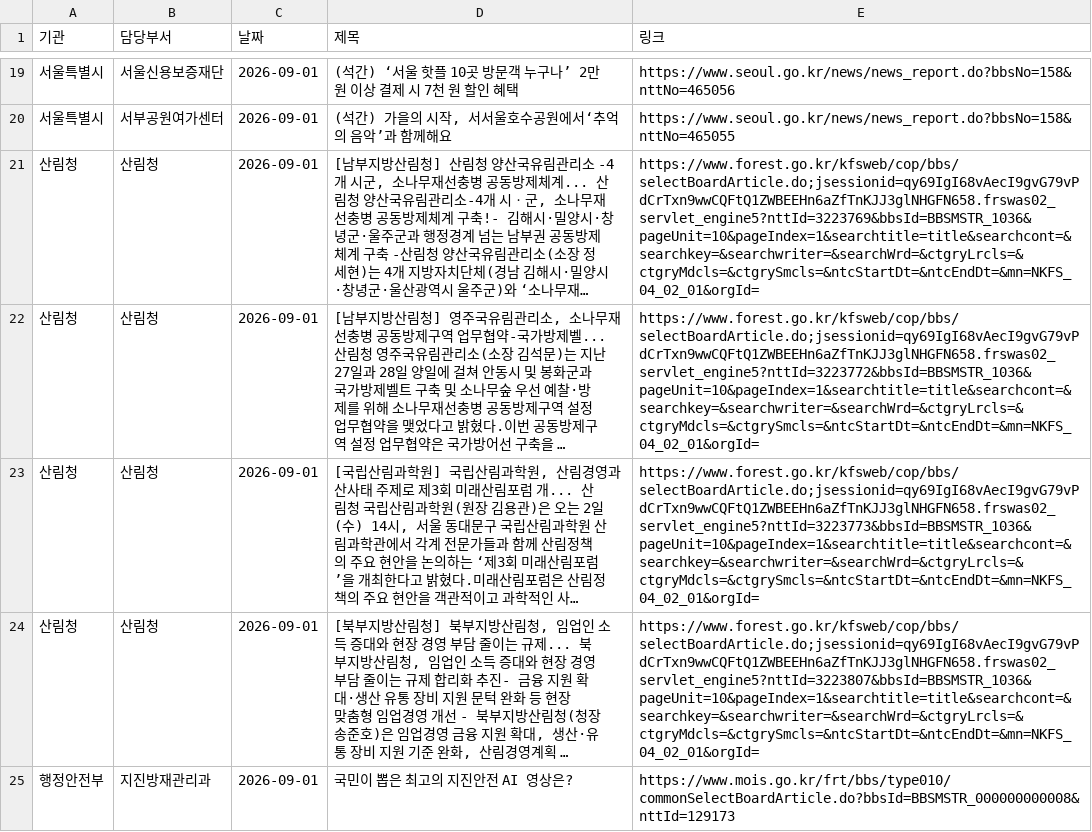
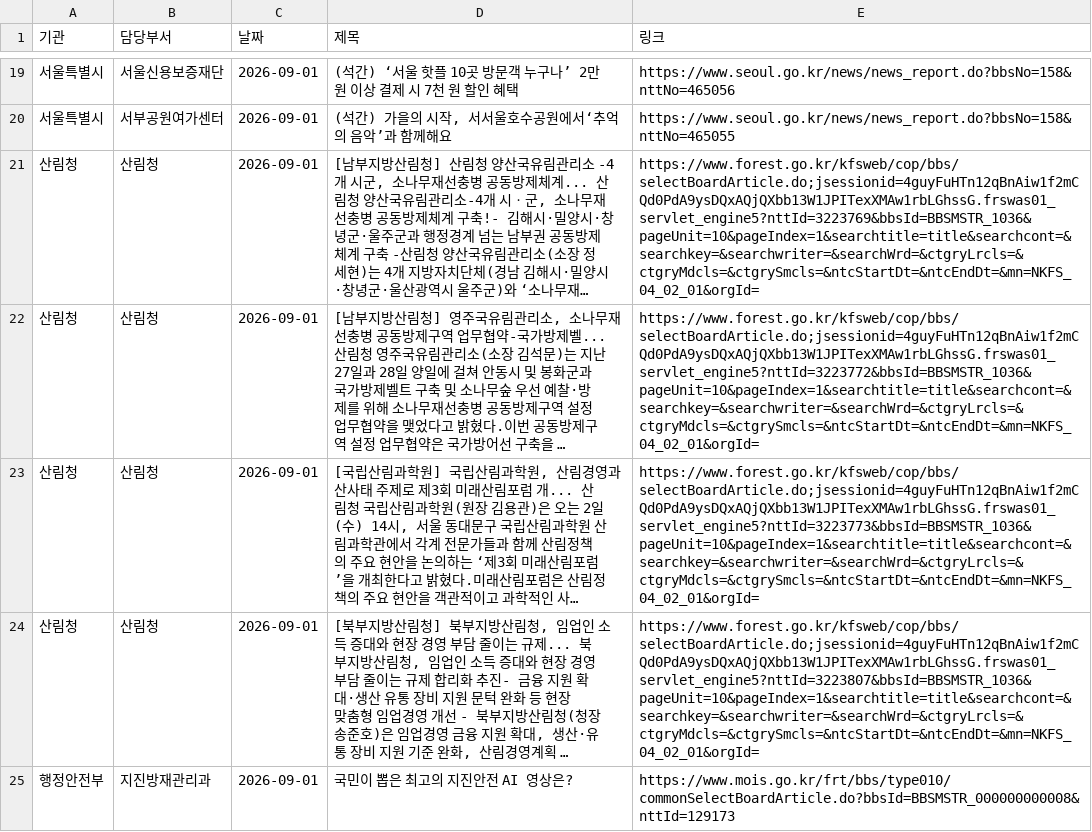
Before and after one commit to ak-minstyle/my-press-dashboard, a CSV file: data.csv, drawn as a sheet; only a part is shown, gaps mark what is left out; long unchanged cells end in …; the diff covers the shown part only; the diff names each change by its address in the sheet, - before the commit and + after, or states it on an @@ line.

```diff
--- a/data.csv
+++ b/data.csv
-E21 (링크): https://www.forest.go.kr/kfsweb/cop/bbs/selectBoardArticle.do;jsessionid=qy69IgI68vAecI9gvG79vPdCrTxn9wwCQFtQ1ZWBEEHn6aZfTnKJJ3glNHGFN658.frswas02_servlet_engine5?nttId=3223769&bbsId=BBSMSTR_1036&pageUnit=10&pageIndex=1&searchtitle=title&searchcont=&searchkey=&searchwriter=&searchWrd=&ctgryLrcls=&ctgryMdcls=&ctgrySmcls=&ntcStartDt=&ntcEndDt=&mn=NKFS_04_02_01&orgId=
+E21 (링크): https://www.forest.go.kr/kfsweb/cop/bbs/selectBoardArticle.do;jsessionid=4guyFuHTn12qBnAiw1f2mCQd0PdA9ysDQxAQjQXbb13W1JPITexXMAw1rbLGhssG.frswas01_servlet_engine5?nttId=3223769&bbsId=BBSMSTR_1036&pageUnit=10&pageIndex=1&searchtitle=title&searchcont=&searchkey=&searchwriter=&searchWrd=&ctgryLrcls=&ctgryMdcls=&ctgrySmcls=&ntcStartDt=&ntcEndDt=&mn=NKFS_04_02_01&orgId=
-E22 (링크): https://www.forest.go.kr/kfsweb/cop/bbs/selectBoardArticle.do;jsessionid=qy69IgI68vAecI9gvG79vPdCrTxn9wwCQFtQ1ZWBEEHn6aZfTnKJJ3glNHGFN658.frswas02_servlet_engine5?nttId=3223772&bbsId=BBSMSTR_1036&pageUnit=10&pageIndex=1&searchtitle=title&searchcont=&searchkey=&searchwriter=&searchWrd=&ctgryLrcls=&ctgryMdcls=&ctgrySmcls=&ntcStartDt=&ntcEndDt=&mn=NKFS_04_02_01&orgId=
+E22 (링크): https://www.forest.go.kr/kfsweb/cop/bbs/selectBoardArticle.do;jsessionid=4guyFuHTn12qBnAiw1f2mCQd0PdA9ysDQxAQjQXbb13W1JPITexXMAw1rbLGhssG.frswas01_servlet_engine5?nttId=3223772&bbsId=BBSMSTR_1036&pageUnit=10&pageIndex=1&searchtitle=title&searchcont=&searchkey=&searchwriter=&searchWrd=&ctgryLrcls=&ctgryMdcls=&ctgrySmcls=&ntcStartDt=&ntcEndDt=&mn=NKFS_04_02_01&orgId=
-E23 (링크): https://www.forest.go.kr/kfsweb/cop/bbs/selectBoardArticle.do;jsessionid=qy69IgI68vAecI9gvG79vPdCrTxn9wwCQFtQ1ZWBEEHn6aZfTnKJJ3glNHGFN658.frswas02_servlet_engine5?nttId=3223773&bbsId=BBSMSTR_1036&pageUnit=10&pageIndex=1&searchtitle=title&searchcont=&searchkey=&searchwriter=&searchWrd=&ctgryLrcls=&ctgryMdcls=&ctgrySmcls=&ntcStartDt=&ntcEndDt=&mn=NKFS_04_02_01&orgId=
+E23 (링크): https://www.forest.go.kr/kfsweb/cop/bbs/selectBoardArticle.do;jsessionid=4guyFuHTn12qBnAiw1f2mCQd0PdA9ysDQxAQjQXbb13W1JPITexXMAw1rbLGhssG.frswas01_servlet_engine5?nttId=3223773&bbsId=BBSMSTR_1036&pageUnit=10&pageIndex=1&searchtitle=title&searchcont=&searchkey=&searchwriter=&searchWrd=&ctgryLrcls=&ctgryMdcls=&ctgrySmcls=&ntcStartDt=&ntcEndDt=&mn=NKFS_04_02_01&orgId=
-E24 (링크): https://www.forest.go.kr/kfsweb/cop/bbs/selectBoardArticle.do;jsessionid=qy69IgI68vAecI9gvG79vPdCrTxn9wwCQFtQ1ZWBEEHn6aZfTnKJJ3glNHGFN658.frswas02_servlet_engine5?nttId=3223807&bbsId=BBSMSTR_1036&pageUnit=10&pageIndex=1&searchtitle=title&searchcont=&searchkey=&searchwriter=&searchWrd=&ctgryLrcls=&ctgryMdcls=&ctgrySmcls=&ntcStartDt=&ntcEndDt=&mn=NKFS_04_02_01&orgId=
+E24 (링크): https://www.forest.go.kr/kfsweb/cop/bbs/selectBoardArticle.do;jsessionid=4guyFuHTn12qBnAiw1f2mCQd0PdA9ysDQxAQjQXbb13W1JPITexXMAw1rbLGhssG.frswas01_servlet_engine5?nttId=3223807&bbsId=BBSMSTR_1036&pageUnit=10&pageIndex=1&searchtitle=title&searchcont=&searchkey=&searchwriter=&searchWrd=&ctgryLrcls=&ctgryMdcls=&ctgrySmcls=&ntcStartDt=&ntcEndDt=&mn=NKFS_04_02_01&orgId=
```
Also changed, not shown: 36 edited cells elsewhere in this file.
